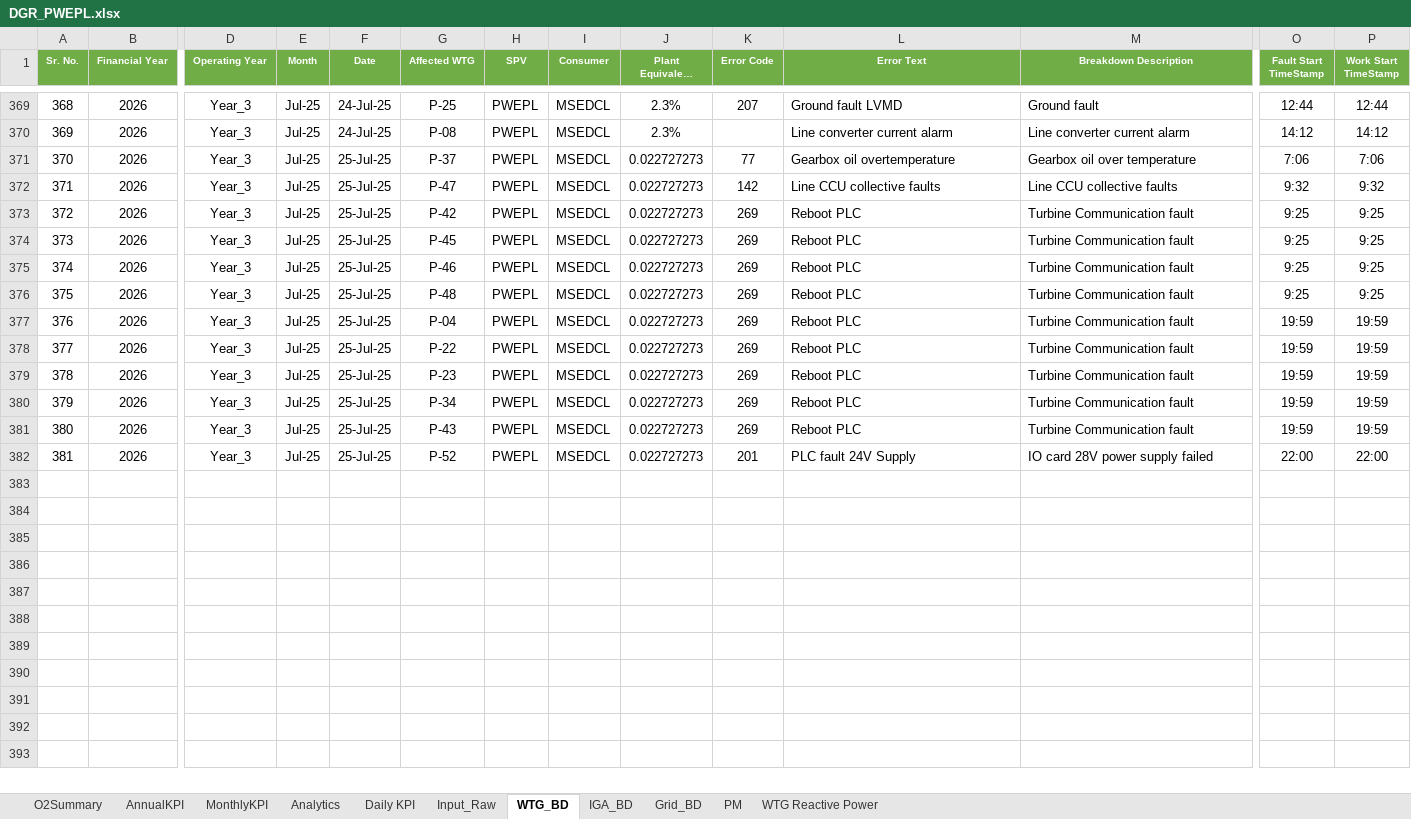
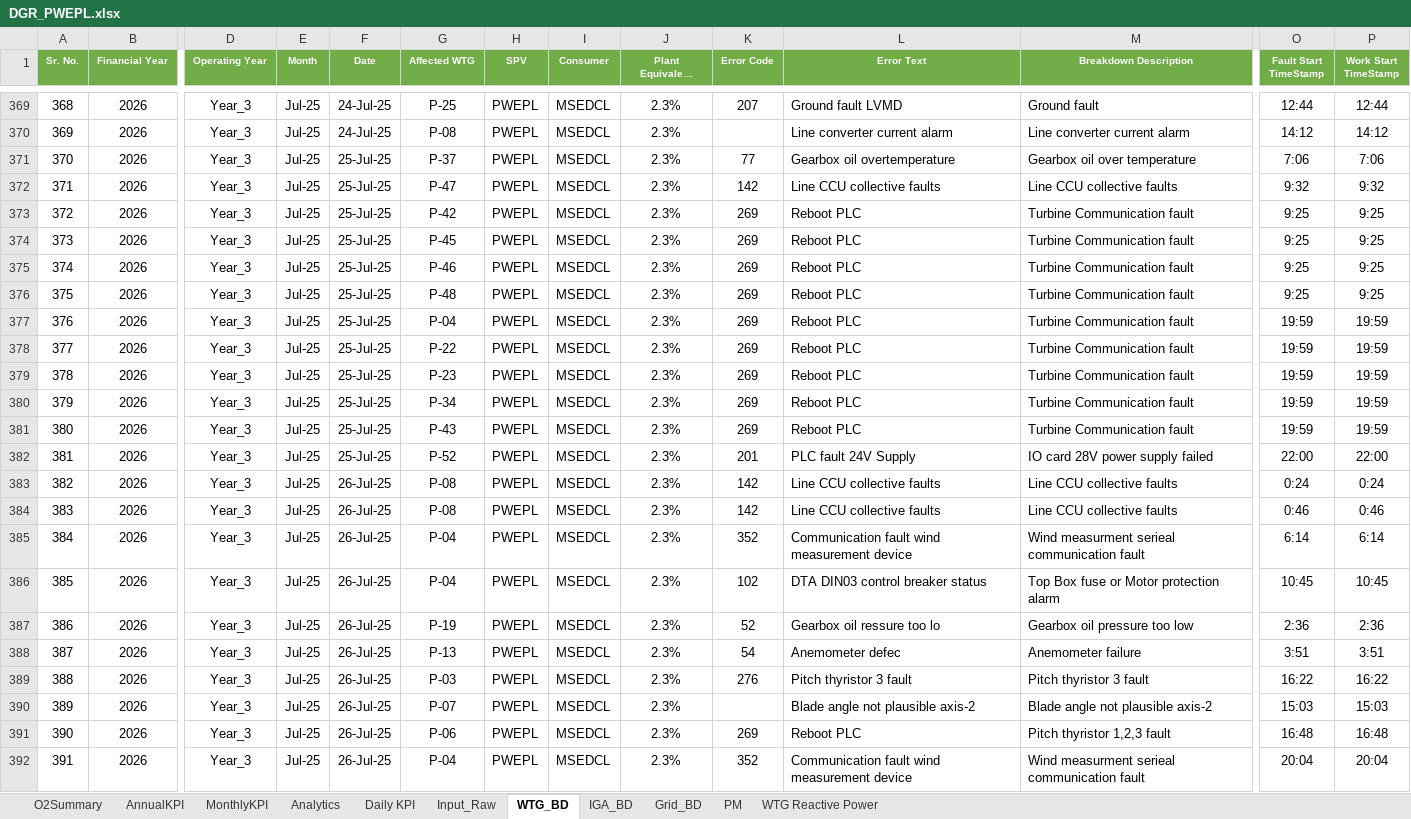
Before and after one commit to Awesome20225266/dgr-deviation-dashboard, an Excel workbook: DGR_Backup/DGR_PWEPL.xlsx, sheet WTG_BD, drawn as a sheet; only a part is shown, gaps mark what is left out; long unchanged cells end in …; values as stored, in another font and other column widths than the file's, no borders; conditional formats and table styles not drawn; rows hold the shown columns only; the diff names each change by its address in the sheet, - before the commit and + after, or states it on an @@ line.

```diff
--- a/DGR_Backup/DGR_PWEPL.xlsx (sheet WTG_BD)
+++ b/DGR_Backup/DGR_PWEPL.xlsx (sheet WTG_BD)
-J371:J382 (Plant Equivalent Weightage): 0.022727273
+J371:J382 (Plant Equivalent Weightage): 2.3%
+row 383: 382 | 2026 | Year_3 | Jul-25 | 26-Jul-25 | P-08 | PWEPL | MSEDCL | 2.3% | 142 | Line CCU collective faults | Line CCU collective faults | 0:24 | 0:24
+row 384: 383 | 2026 | Year_3 | Jul-25 | 26-Jul-25 | P-08 | PWEPL | MSEDCL | 2.3% | 142 | Line CCU collective faults | Line CCU collective faults | 0:46 | 0:46
+row 385: 384 | 2026 | Year_3 | Jul-25 | 26-Jul-25 | P-04 | PWEPL | MSEDCL | 2.3% | 352 | Communication fault wind measurement device | Wind measurment serieal communication fault | 6:14 | 6:14
+row 386: 385 | 2026 | Year_3 | Jul-25 | 26-Jul-25 | P-04 | PWEPL | MSEDCL | 2.3% | 102 | DTA DIN03 control breaker status | Top Box fuse or Motor protection alarm | 10:45 | 10:45
+row 387: 386 | 2026 | Year_3 | Jul-25 | 26-Jul-25 | P-19 | PWEPL | MSEDCL | 2.3% | 52 | Gearbox oil ressure too lo | Gearbox oil pressure too low | 2:36 | 2:36
+row 388: 387 | 2026 | Year_3 | Jul-25 | 26-Jul-25 | P-13 | PWEPL | MSEDCL | 2.3% | 54 | Anemometer defec | Anemometer failure | 3:51 | 3:51
+row 389: 388 | 2026 | Year_3 | Jul-25 | 26-Jul-25 | P-03 | PWEPL | MSEDCL | 2.3% | 276 | Pitch thyristor 3 fault | Pitch thyristor 3 fault | 16:22 | 16:22
+row 390: 389 | 2026 | Year_3 | Jul-25 | 26-Jul-25 | P-07 | PWEPL | MSEDCL | 2.3% |  | Blade angle not plausible axis-2 | Blade angle not plausible axis-2 | 15:03 | 15:03
+row 391: 390 | 2026 | Year_3 | Jul-25 | 26-Jul-25 | P-06 | PWEPL | MSEDCL | 2.3% | 269 | Reboot PLC | Pitch thyristor 1,2,3 fault | 16:48 | 16:48
+row 392: 391 | 2026 | Year_3 | Jul-25 | 26-Jul-25 | P-04 | PWEPL | MSEDCL | 2.3% | 352 | Communication fault wind measurement device | Wind measurment serieal communication fault | 20:04 | 20:04
```
Also changed, not shown: sheet IGA_BD, sheet Analytics, sheet Input_Raw, sheet O2Summary, sheet WTG Reactive Power, sheet MonthlyKPI, 2 more sheets, hidden cells, DGR_Backup/DGR_8MW.xlsx, DGR_Backup/DGR_Ghatodi.xlsx, 18 other files.
